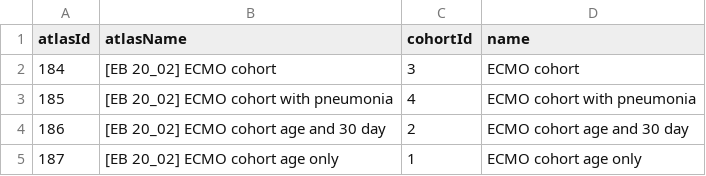
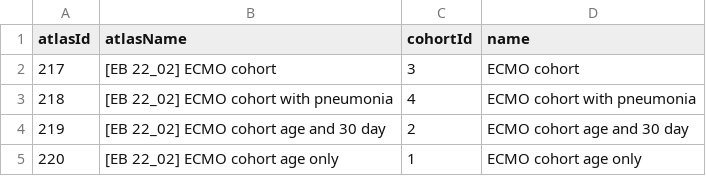
Before and after one commit to edward-burn/CharacterisationAndPlpECMO, a CSV file: Feasibility/Cohort Diagnostics/ECMO cohort diagnostics/inst/settings/CohortsToCreate.csv, drawn as a sheet.

```diff
--- a/Feasibility/Cohort Diagnostics/ECMO cohort diagnostics/inst/settings/CohortsToCreate.csv
+++ b/Feasibility/Cohort Diagnostics/ECMO cohort diagnostics/inst/settings/CohortsToCreate.csv
@@ -1,5 +1,5 @@
 atlasId,atlasName,cohortId,name
-184,[EB 20_02] ECMO cohort,3,ECMO cohort
-185,[EB 20_02] ECMO cohort with pneumonia,4,ECMO cohort with pneumonia
-186,[EB 20_02] ECMO cohort age and 30 day,2,ECMO cohort age and 30 day
-187,[EB 20_02] ECMO cohort age only,1,ECMO cohort age only
+217,[EB 22_02] ECMO cohort,3,ECMO cohort
+218,[EB 22_02] ECMO cohort with pneumonia,4,ECMO cohort with pneumonia
+219,[EB 22_02] ECMO cohort age and 30 day,2,ECMO cohort age and 30 day
+220,[EB 22_02] ECMO cohort age only,1,ECMO cohort age only
```
Also changed, not shown: 8 other files.
